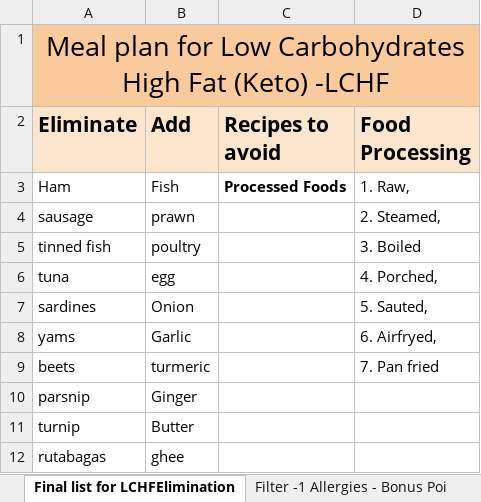
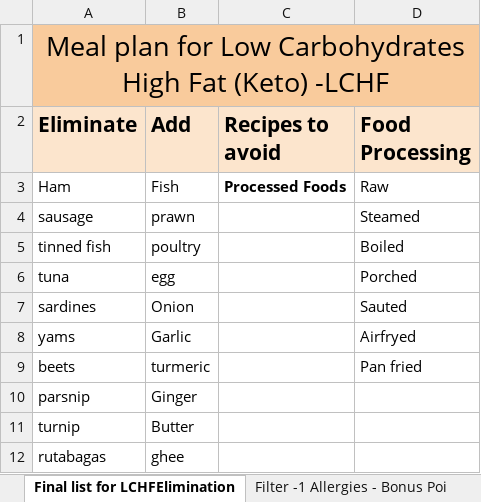
Before and after one commit to Praveenaaraja23/Team5_DataScrapers, an Excel workbook: target/test-classes/data/IngredientsAndComorbidities-ScrapperHackathon.xlsx, sheet Final list for LCHFElimination, drawn as a sheet; only a part is shown; values as stored, in another font and other column widths than the file's, no borders; charts and pictures not drawn; the diff names each change by its address in the sheet, - before the commit and + after, or states it on an @@ line.

```diff
--- a/target/test-classes/data/IngredientsAndComorbidities-ScrapperHackathon.xlsx (sheet Final list for LCHFElimination)
+++ b/target/test-classes/data/IngredientsAndComorbidities-ScrapperHackathon.xlsx (sheet Final list for LCHFElimination)
-D3 (Food Processing): 1. Raw,
+D3 (Food Processing): Raw
-D4 (Food Processing): 2. Steamed,
+D4 (Food Processing): Steamed
-D5 (Food Processing): 3. Boiled
+D5 (Food Processing): Boiled
-D6 (Food Processing): 4. Porched,
+D6 (Food Processing): Porched
-D7 (Food Processing): 5. Sauted,
+D7 (Food Processing): Sauted
-D8 (Food Processing): 6. Airfryed,
+D8 (Food Processing): Airfryed
-D9 (Food Processing): 7. Pan fried
+D9 (Food Processing): Pan fried
```
Also changed, not shown: charts or pictures, 13 other files.
